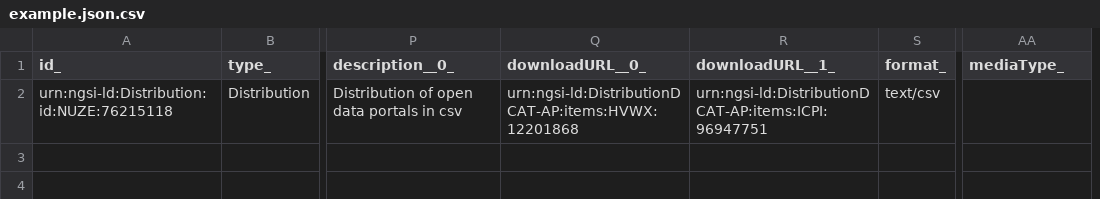
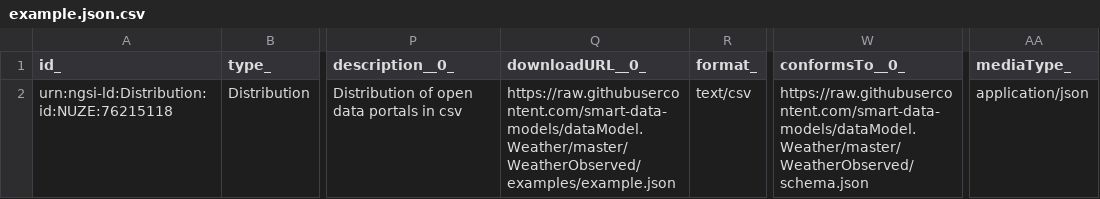
Before and after one commit to smart-data-models/dataModel.DCAT-AP, a CSV file: Distribution/examples/example.json.csv, drawn as a sheet; only a part is shown, gaps mark what is left out; removed rows and columns are numbered as before the commit, all else as after; the diff names each change by its address in the sheet, - before the commit and + after, or states it on an @@ line.

Commit message:
Exported example to csv example.json

```diff
--- a/Distribution/examples/example.json.csv
+++ b/Distribution/examples/example.json.csv
-column R (downloadURL__1_), row 2: urn:ngsi-ld:DistributionDCAT-AP:items:ICPI:96947751
+column W (conformsTo__0_), row 2: https://raw.githubusercontent.com/smart-data-models/dataModel.Weather/master/WeatherObserved/schema.json
-Q2 (downloadURL__0_): urn:ngsi-ld:DistributionDCAT-AP:items:HVWX:12201868
+Q2 (downloadURL__0_): https://raw.githubusercontent.com/smart-data-models/dataModel.Weather/master/WeatherObserved/examples/example.json
-AA2 (mediaType_): (empty)
+AA2 (mediaType_): application/json
```
